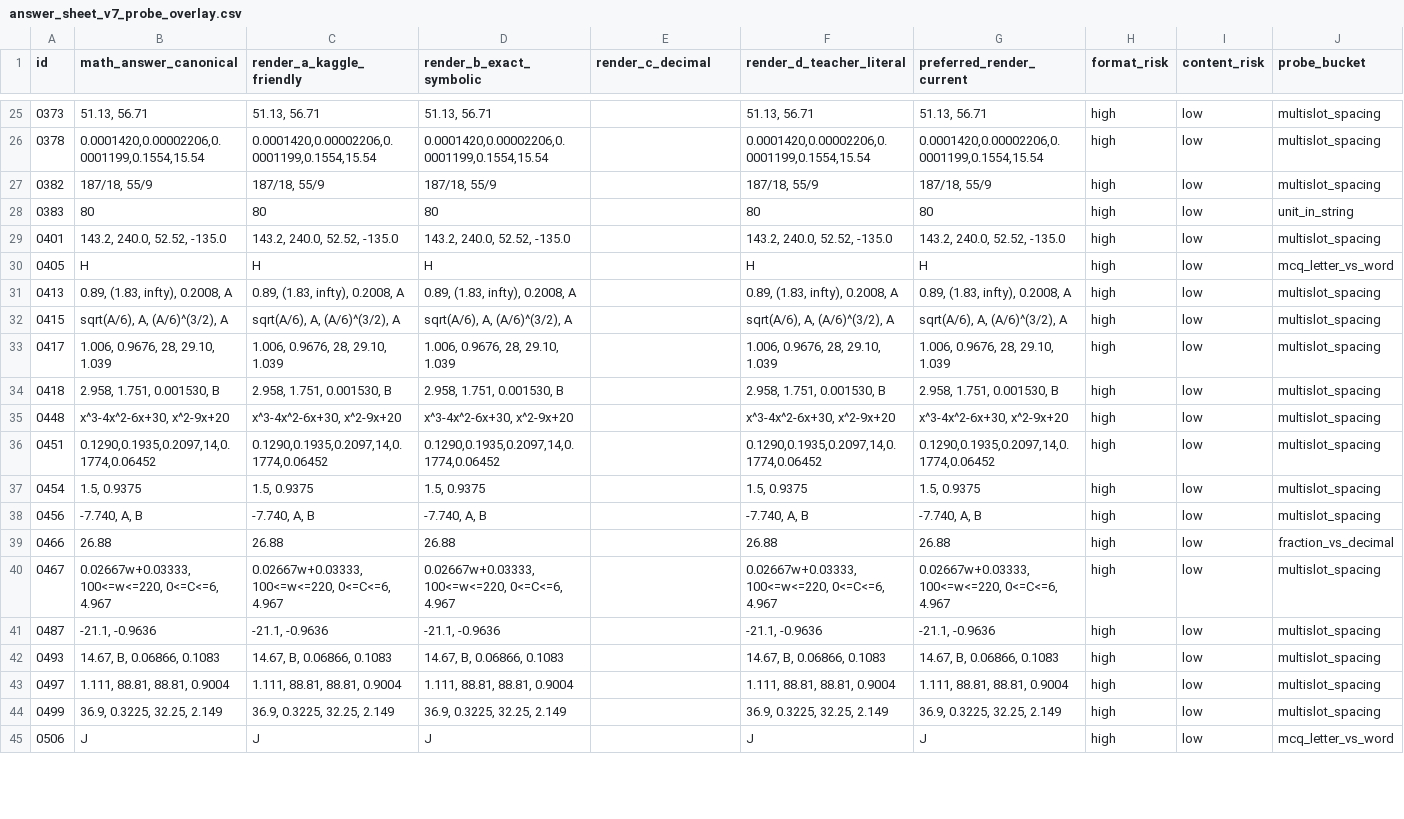
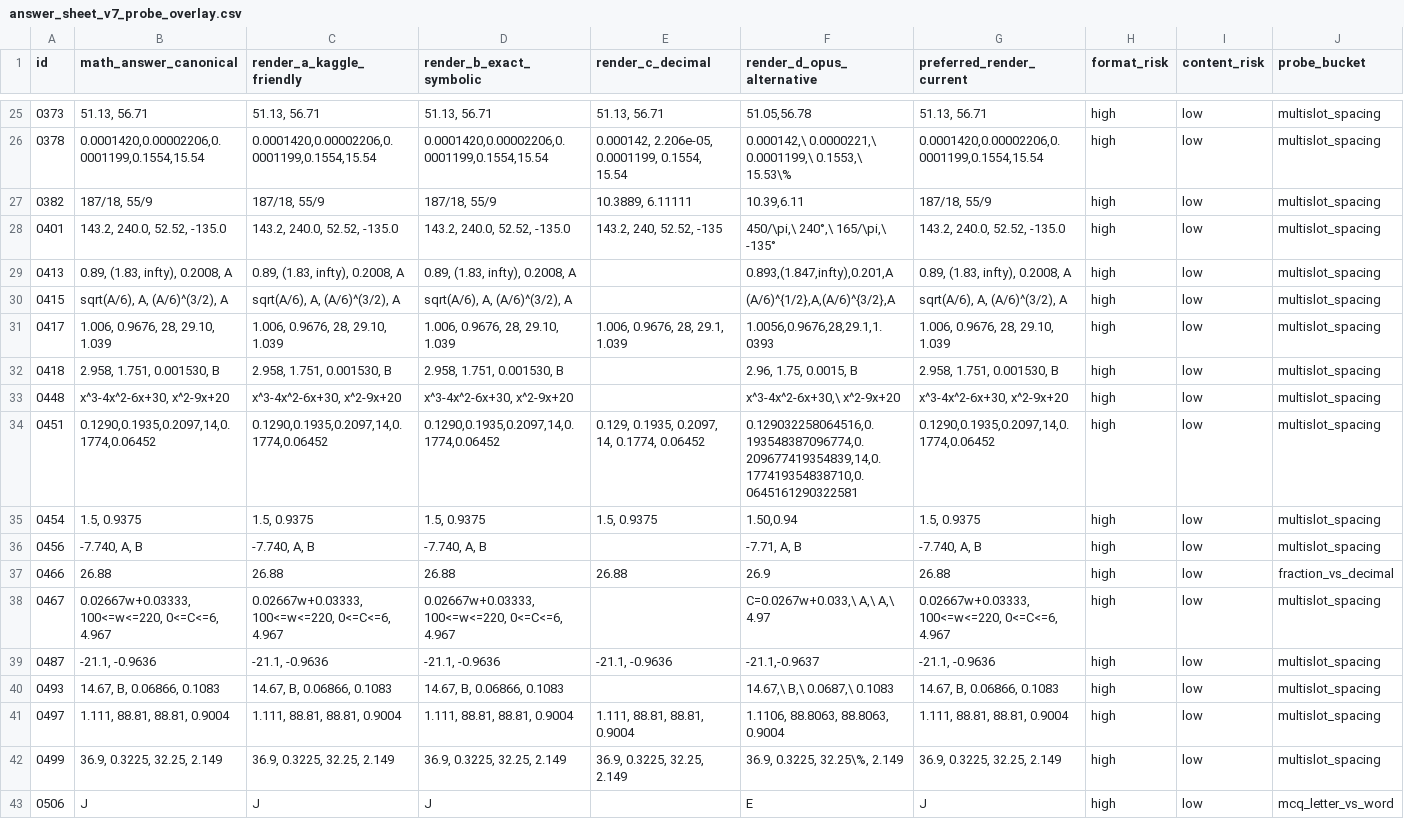
Before and after one commit to raindonovan/151B_SP26_Competition, a CSV file: data/answer_sheet_v7_probe_overlay.csv, drawn as a sheet; only a part is shown, gaps mark what is left out; removed rows and columns are numbered as before the commit, all else as after; the diff covers the shown part only; the diff names each change by its address in the sheet, - before the commit and + after, or states it on an @@ line.

```diff
--- a/data/answer_sheet_v7_probe_overlay.csv
+++ b/data/answer_sheet_v7_probe_overlay.csv
-F1: render_d_teacher_literal
+F1: render_d_opus_alternative
-E25 (render_c_decimal): (empty)
+E25 (render_c_decimal): 51.13, 56.71
-F25 (render_d_opus_alternative): 51.13, 56.71
+F25 (render_d_opus_alternative): 51.05,56.78
-E26 (render_c_decimal): (empty)
+E26 (render_c_decimal): 0.000142, 2.206e-05, 0.0001199, 0.1554, 15.54
-F26 (render_d_opus_alternative): 0.0001420,0.00002206,0.0001199,0.1554,15.54
+F26 (render_d_opus_alternative): 0.000142,\ 0.0000221,\ 0.0001199,\ 0.1553,\ 15.53\%
-E27 (render_c_decimal): (empty)
+E27 (render_c_decimal): 10.3889, 6.11111
-F27 (render_d_opus_alternative): 187/18, 55/9
+F27 (render_d_opus_alternative): 10.39,6.11
-row 28: 0383 | 80 | 80 | 80 |  | 80 | 80 | high | low | unit_in_string
-E28 (render_c_decimal): (empty)
+E28 (render_c_decimal): 143.2, 240, 52.52, -135
-F28 (render_d_opus_alternative): 143.2, 240.0, 52.52, -135.0
+F28 (render_d_opus_alternative): 450/\pi,\ 240°,\ 165/\pi,\ -135°
-row 30: 0405 | H | H | H |  | H | H | high | low | mcq_letter_vs_word
-F29 (render_d_opus_alternative): 0.89, (1.83, infty), 0.2008, A
+F29 (render_d_opus_alternative): 0.893,(1.847,infty),0.201,A
-F30 (render_d_opus_alternative): sqrt(A/6), A, (A/6)^(3/2), A
+F30 (render_d_opus_alternative): (A/6)^{1/2},A,(A/6)^{3/2},A
-E31 (render_c_decimal): (empty)
+E31 (render_c_decimal): 1.006, 0.9676, 28, 29.1, 1.039
-F31 (render_d_opus_alternative): 1.006, 0.9676, 28, 29.10, 1.039
+F31 (render_d_opus_alternative): 1.0056,0.9676,28,29.1,1.0393
-F32 (render_d_opus_alternative): 2.958, 1.751, 0.001530, B
+F32 (render_d_opus_alternative): 2.96, 1.75, 0.0015, B
-F33 (render_d_opus_alternative): x^3-4x^2-6x+30, x^2-9x+20
+F33 (render_d_opus_alternative): x^3-4x^2-6x+30,\ x^2-9x+20
-E34 (render_c_decimal): (empty)
+E34 (render_c_decimal): 0.129, 0.1935, 0.2097, 14, 0.1774, 0.06452
-F34 (render_d_opus_alternative): 0.1290,0.1935,0.2097,14,0.1774,0.06452
+F34 (render_d_opus_alternative): 0.129032258064516,0.193548387096774,0.209677419354839,14,0.177419354838710,0.0645161290322581
-E35 (render_c_decimal): (empty)
+E35 (render_c_decimal): 1.5, 0.9375
-F35 (render_d_opus_alternative): 1.5, 0.9375
+F35 (render_d_opus_alternative): 1.50,0.94
-F36 (render_d_opus_alternative): -7.740, A, B
+F36 (render_d_opus_alternative): -7.71, A, B
-E37 (render_c_decimal): (empty)
+E37 (render_c_decimal): 26.88
-F37 (render_d_opus_alternative): 26.88
+F37 (render_d_opus_alternative): 26.9
-F38 (render_d_opus_alternative): 0.02667w+0.03333, 100<=w<=220, 0<=C<=6, 4.967
+F38 (render_d_opus_alternative): C=0.0267w+0.033,\ A,\ A,\ 4.97
-E39 (render_c_decimal): (empty)
+E39 (render_c_decimal): -21.1, -0.9636
-F39 (render_d_opus_alternative): -21.1, -0.9636
+F39 (render_d_opus_alternative): -21.1,-0.9637
-F40 (render_d_opus_alternative): 14.67, B, 0.06866, 0.1083
+F40 (render_d_opus_alternative): 14.67,\ B,\ 0.0687,\ 0.1083
-E41 (render_c_decimal): (empty)
+E41 (render_c_decimal): 1.111, 88.81, 88.81, 0.9004
-F41 (render_d_opus_alternative): 1.111, 88.81, 88.81, 0.9004
+F41 (render_d_opus_alternative): 1.1106, 88.8063, 88.8063, 0.9004
-E42 (render_c_decimal): (empty)
+E42 (render_c_decimal): 36.9, 0.3225, 32.25, 2.149
-F42 (render_d_opus_alternative): 36.9, 0.3225, 32.25, 2.149
+F42 (render_d_opus_alternative): 36.9, 0.3225, 32.25\%, 2.149
-F43 (render_d_opus_alternative): J
+F43 (render_d_opus_alternative): E
```
Also changed, not shown: 2 removed rows and 69 edited cells elsewhere in this file, 4 other files.
